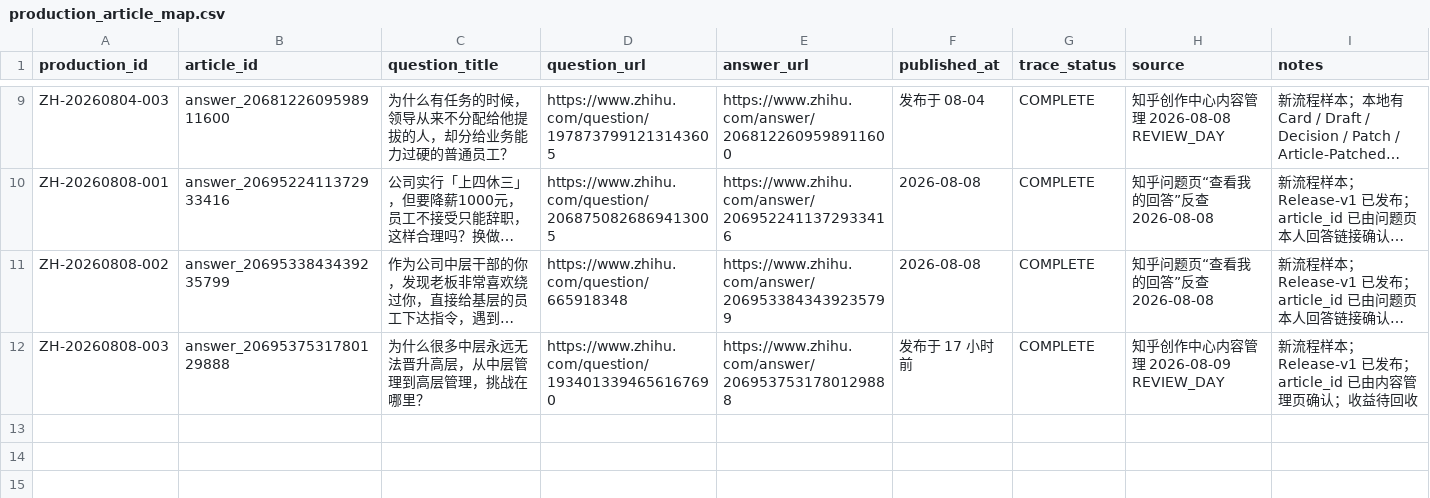
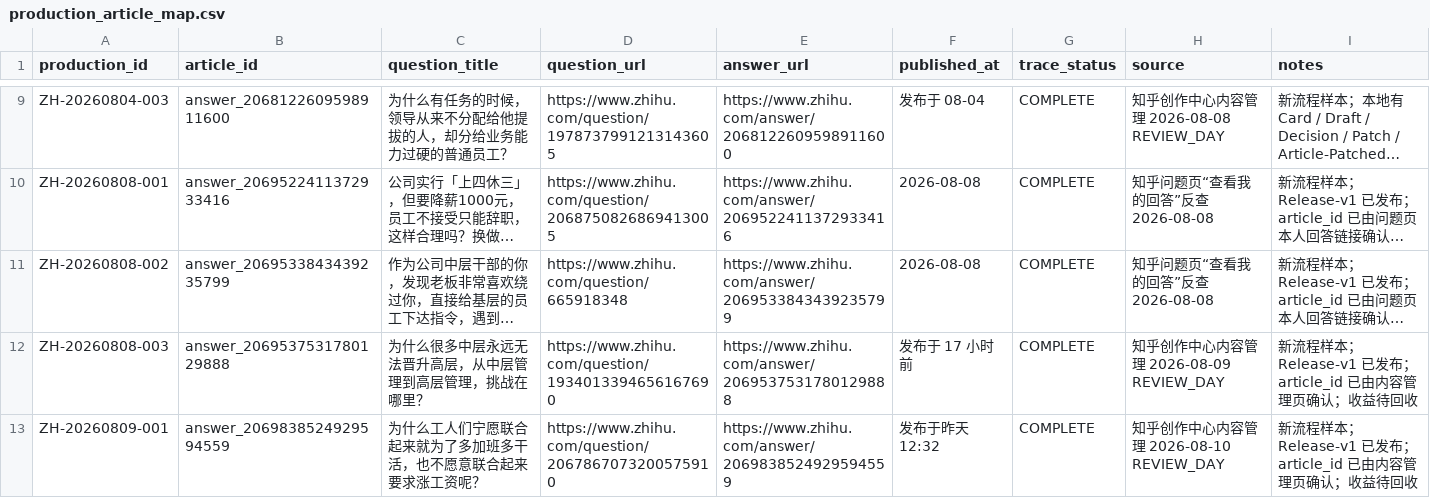
Before and after one commit to hfc59529-source/zhihu-os, a CSV file: data/production_article_map.csv, drawn as a sheet; only a part is shown, gaps mark what is left out; long unchanged cells end in …; the diff names each change by its address in the sheet, - before the commit and + after, or states it on an @@ line.

```diff
--- a/data/production_article_map.csv
+++ b/data/production_article_map.csv
+row 13: ZH-20260809-001 | answer_2069838524929594559 | 为什么工人们宁愿联合起来就为了多加班多干活，也不愿意联合起来要求涨工资呢？ | https://www.zhihu.com/question/2067867073200575910 | https://www.zhihu.com/answer/2069838524929594559 | 发布于昨天 12:32 | COMPLETE | 知乎创作中心内容管理 2026-08-10 REVIEW_DAY | 新流程样本；Release-v1 已发布；article_id 已由内容管理页确认；收益待回收
```
Also changed, not shown: 3 other files.
